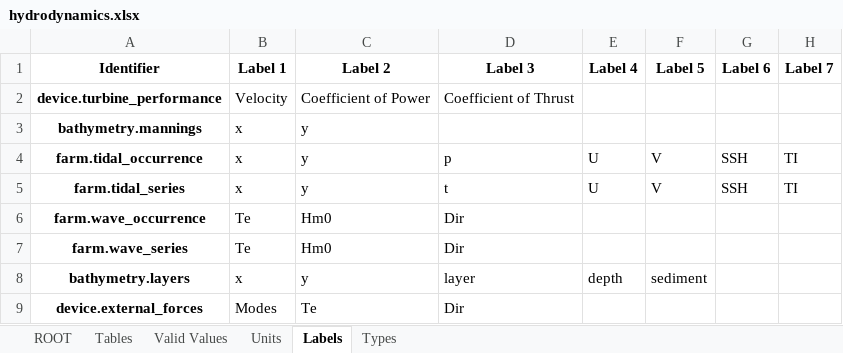
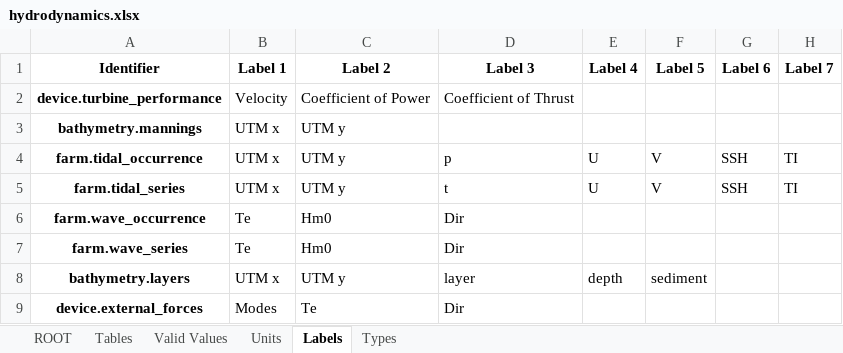
Before and after one commit to DTOcean/dtocean-core, an Excel workbook: dds/hydrodynamics.xlsx, sheet Labels, drawn as a sheet; values as stored, in another font and other column widths than the file's, no borders; the diff names each change by its address in the sheet, - before the commit and + after, or states it on an @@ line.

```diff
--- a/dds/hydrodynamics.xlsx (sheet Labels)
+++ b/dds/hydrodynamics.xlsx (sheet Labels)
-B3:B5 (Label 1): x
+B3:B5 (Label 1): UTM x
-C3:C5 (Label 2): y
+C3:C5 (Label 2): UTM y
-B8 (Label 1): x
+B8 (Label 1): UTM x
-C8 (Label 2): y
+C8 (Label 2): UTM y
```
Also changed, not shown: sheet ROOT, sheet Units, sheet Tables, sheet Types, 13 other files.
